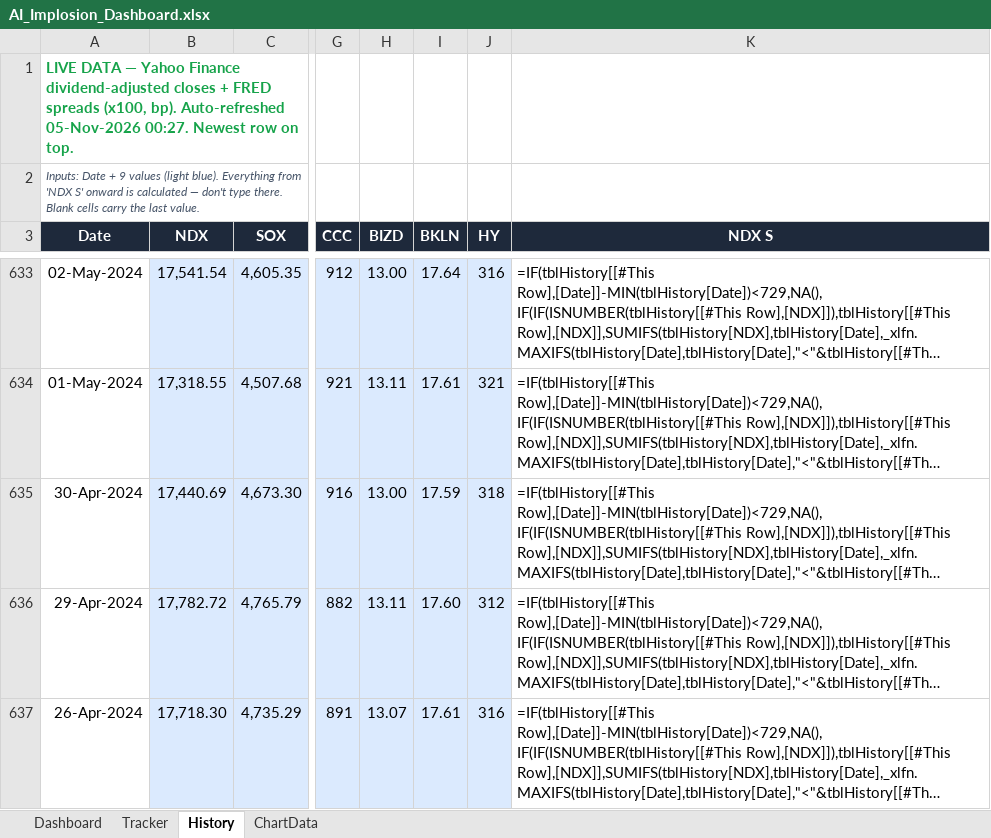
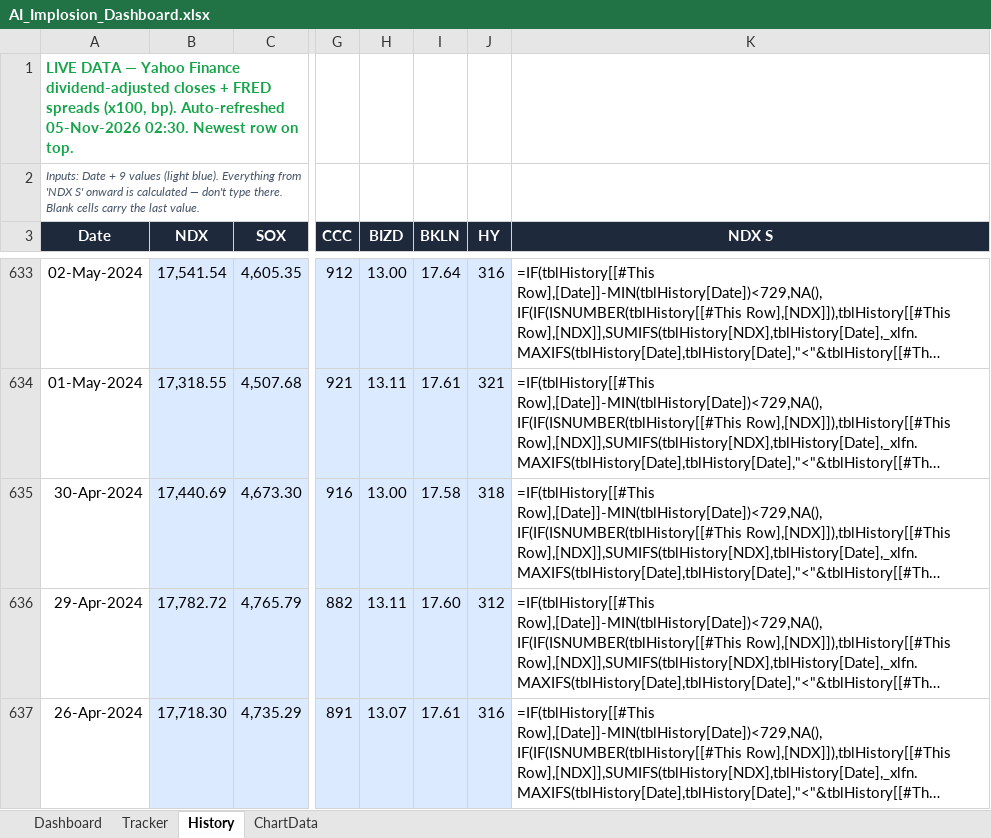
Before and after one commit to kkreddy79/ai-implosion, an Excel workbook: docs/AI_Implosion_Dashboard.xlsx, sheet History, drawn as a sheet; only a part is shown, gaps mark what is left out; long unchanged cells end in …; values as stored, in another font and other column widths than the file's, no borders; formulas without a stored value are shown as written; table styles not drawn; the diff names each change by its address in the sheet, - before the commit and + after, or states it on an @@ line.

```diff
--- a/docs/AI_Implosion_Dashboard.xlsx (sheet History)
+++ b/docs/AI_Implosion_Dashboard.xlsx (sheet History)
-A1 (Date): …Auto-refreshed 05-Nov-2026 00:27. Newest row…
+A1 (Date): …Auto-refreshed 05-Nov-2026 02:30. Newest row…
-I635 (BKLN): 17.59
+I635 (BKLN): 17.58
```
Also changed, not shown: 2 other files.
